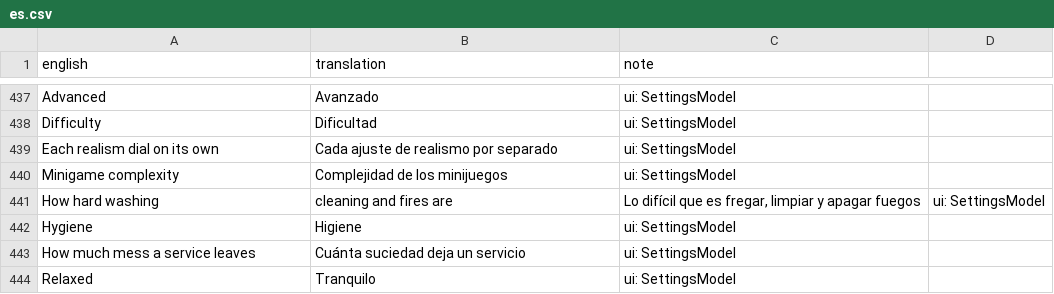
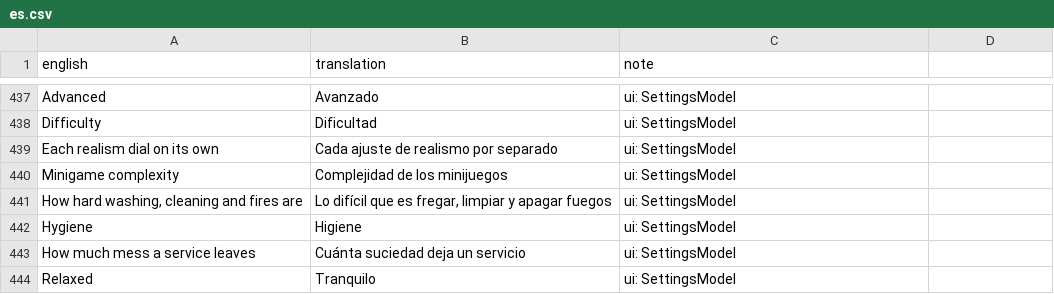
Before and after one commit to sergiofidalgo/mise-en-flex, a CSV file: Assets/_Project/Data/Localization/es.csv, drawn as a sheet; only a part is shown, gaps mark what is left out; removed rows and columns are numbered as before the commit, all else as after; the diff names each change by its address in the sheet, - before the commit and + after, or states it on an @@ line.

```diff
--- a/Assets/_Project/Data/Localization/es.csv
+++ b/Assets/_Project/Data/Localization/es.csv
-row 441: How hard washing | cleaning and fires are | Lo difícil que es fregar, limpiar y apagar fuegos | ui: SettingsModel
+row 441: How hard washing, cleaning and fires are | Lo difícil que es fregar, limpiar y apagar fuegos | ui: SettingsModel
```
Also changed, not shown: 6 other files.
